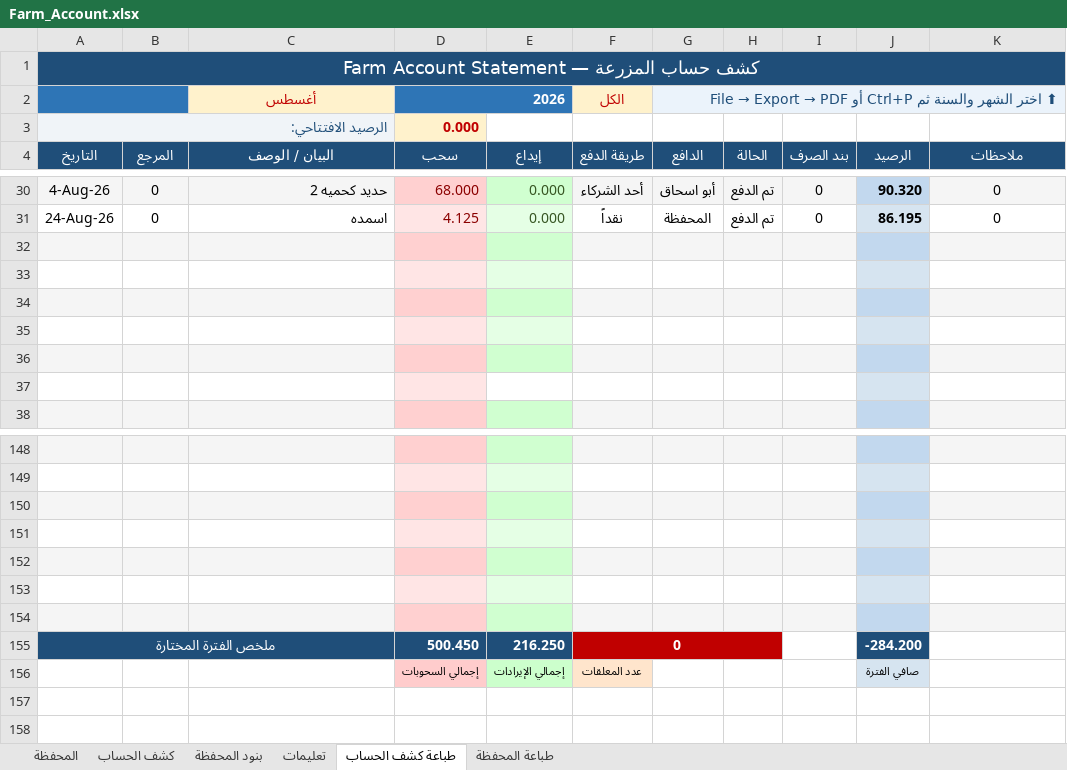
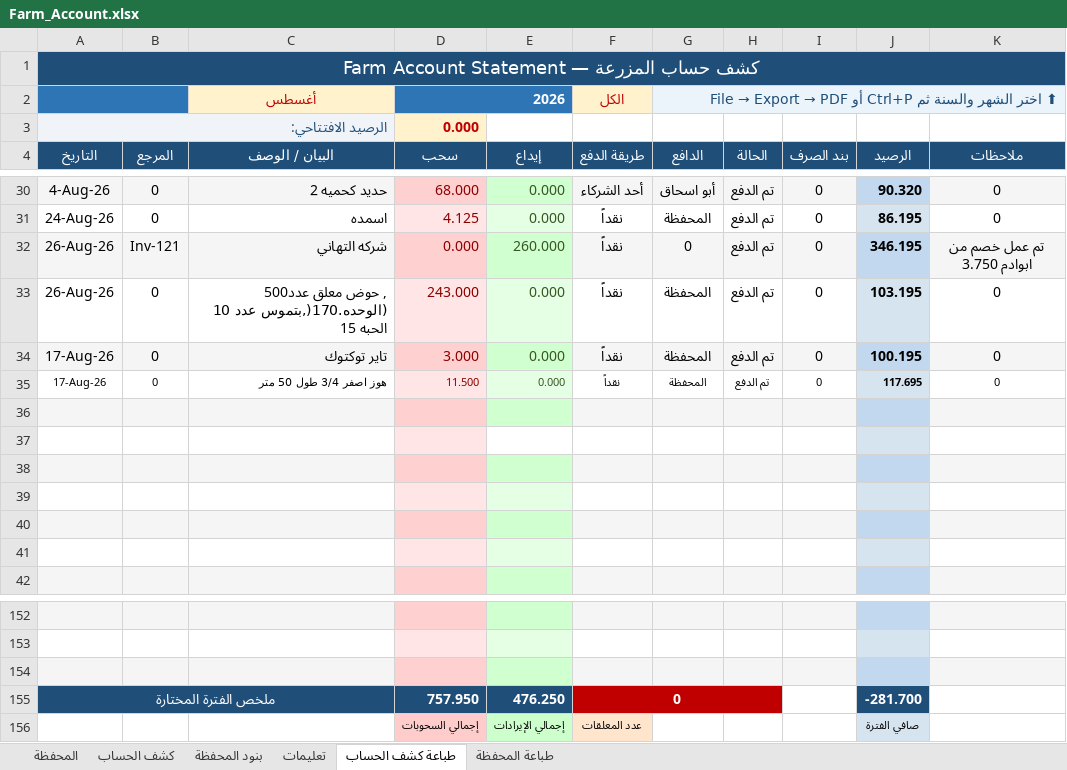
Before and after one commit to hadi907/ftm8-monitor, an Excel workbook: Farm_Account.xlsx, sheet طباعة كشف الحساب, drawn as a sheet; only a part is shown, gaps mark what is left out; values as stored, in another font and other column widths than the file's, no borders; conditional formats not drawn; removed rows and columns are numbered as before the commit, all else as after; the diff names each change by its address in the sheet, - before the commit and + after, or states it on an @@ line.

```diff
--- a/Farm_Account.xlsx (sheet طباعة كشف الحساب)
+++ b/Farm_Account.xlsx (sheet طباعة كشف الحساب)
+row 32: 26-Aug-26 | Inv-121 | شركه التهاني | 0.000 | 260.000 | نقداً | 0 | تم الدفع | 0 | 346.195 | تم عمل خصم من ابوادم 3.750
+row 33: 26-Aug-26 | 0 | , حوض معلق عدد500 (الوحده.170(,بتموس عدد 10 الحبه 15 | 243.000 | 0.000 | نقداً | المحفظة | تم الدفع | 0 | 103.195 | 0
+row 34: 17-Aug-26 | 0 | تاير توكتوك | 3.000 | 0.000 | نقداً | المحفظة | تم الدفع | 0 | 100.195 | 0
+row 35: 17-Aug-26 | 0 | هوز اصفر 3/4 طول 50 متر | 11.500 | 0.000 | نقداً | المحفظة | تم الدفع | 0 | 117.695 | 0
-E37 fill: #E5FFE5
+E37 fill: none
-E41 fill: none
+E41 fill: #E5FFE5
-row 151: (empty)
-row 152: (empty)
-row 153: (empty)
-row 154: (empty)
-D155 (سحب): 500.450
+D155 (سحب): 757.950
-E155 (إيداع): 216.250
+E155 (إيداع): 476.250
-J155 (الرصيد): -284.200
+J155 (الرصيد): -281.700
```
Also changed, not shown: sheet كشف الحساب, sheet المحفظة, formulas that keep their value, hidden cells.
